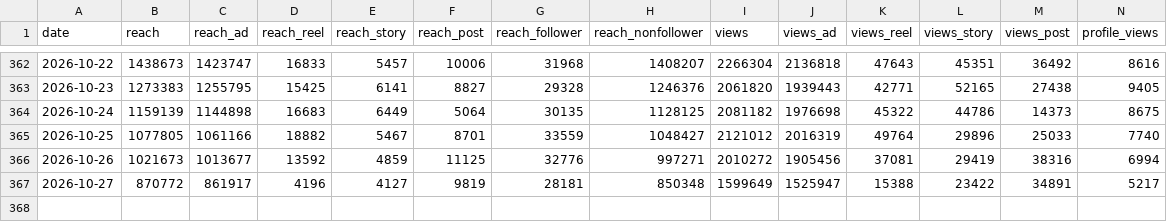
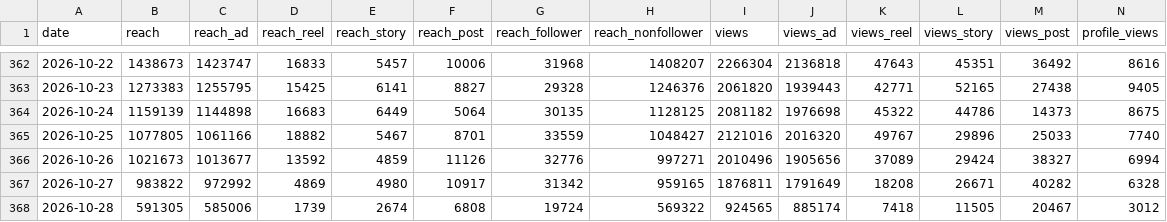
Before and after one commit to timkacloud-blip/bellissimo-instagram, a CSV file: data/account_daily.csv, drawn as a sheet; only a part is shown, gaps mark what is left out; rows hold the shown columns only; the diff covers the shown part only; the diff names each change by its address in the sheet, - before the commit and + after, or states it on an @@ line.

```diff
--- a/data/account_daily.csv
+++ b/data/account_daily.csv
-I365 (views): 2121012
+I365 (views): 2121016
-J365 (views_ad): 2016319
+J365 (views_ad): 2016320
-K365 (views_reel): 49764
+K365 (views_reel): 49767
-F366 (reach_post): 11125
+F366 (reach_post): 11126
-I366 (views): 2010272
+I366 (views): 2010496
-J366 (views_ad): 1905456
+J366 (views_ad): 1905656
-K366 (views_reel): 37081
+K366 (views_reel): 37089
-L366 (views_story): 29419
+L366 (views_story): 29424
-M366 (views_post): 38316
+M366 (views_post): 38327
-B367 (reach): 870772
+B367 (reach): 983822
-C367 (reach_ad): 861917
+C367 (reach_ad): 972992
-D367 (reach_reel): 4196
+D367 (reach_reel): 4869
-E367 (reach_story): 4127
+E367 (reach_story): 4980
-F367 (reach_post): 9819
+F367 (reach_post): 10917
-G367 (reach_follower): 28181
+G367 (reach_follower): 31342
-H367 (reach_nonfollower): 850348
+H367 (reach_nonfollower): 959165
-I367 (views): 1599649
+I367 (views): 1876811
-J367 (views_ad): 1525947
+J367 (views_ad): 1791649
-K367 (views_reel): 15388
+K367 (views_reel): 18208
-L367 (views_story): 23422
+L367 (views_story): 26671
-M367 (views_post): 34891
+M367 (views_post): 40282
-N367 (profile_views): 5217
+N367 (profile_views): 6328
+row 368: 2026-10-28 | 591305 | 585006 | 1739 | 2674 | 6808 | 19724 | 569322 | 924565 | 885174 | 7418 | 11505 | 20467 | 3012
```
Also changed, not shown: 10 edited cells elsewhere in this file, data/comments.csv, data/comp_daily.csv, 9 other files.
